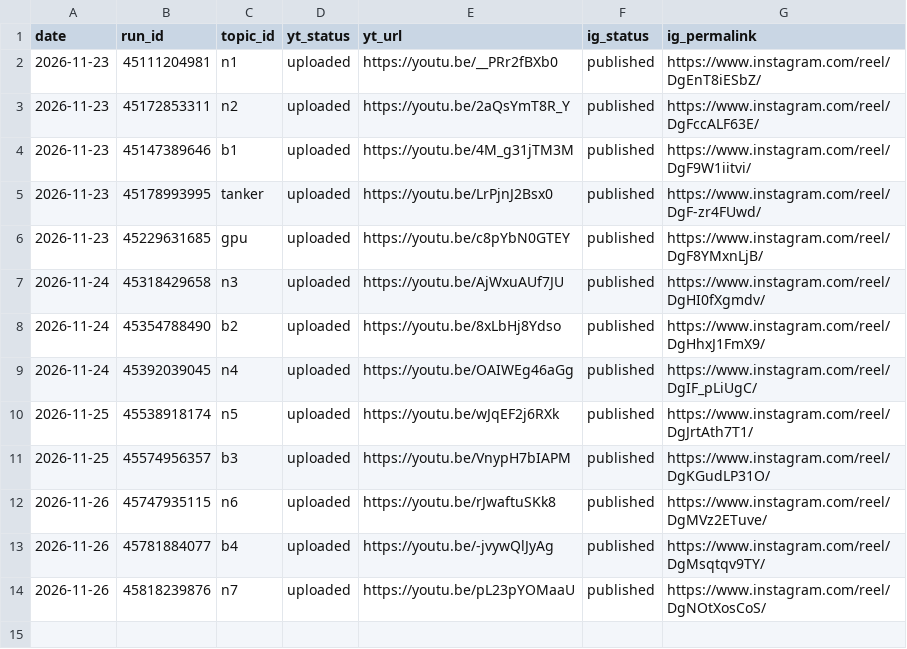
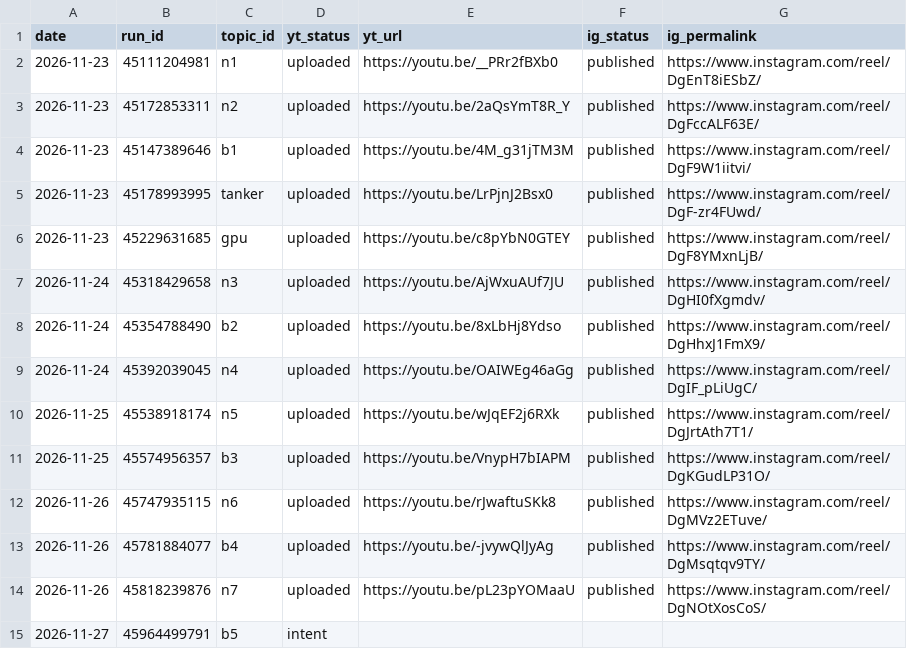
Before and after one commit to Genrec-Community/youtube-shorts-automation, a CSV file: state/receipts.csv, drawn as a sheet.

```diff
--- a/state/receipts.csv
+++ b/state/receipts.csv
@@ -14 +14,2 @@ date,run_id,topic_id,yt_status,yt_url,ig_status,ig_permalink
 2026-11-26,45818239876,n7,uploaded,https://youtu.be/pL23pYOMaaU,published,https://www.instagram.com/reel/DgNOtXosCoS/
+2026-11-27,45964499791,b5,intent,,,
```
